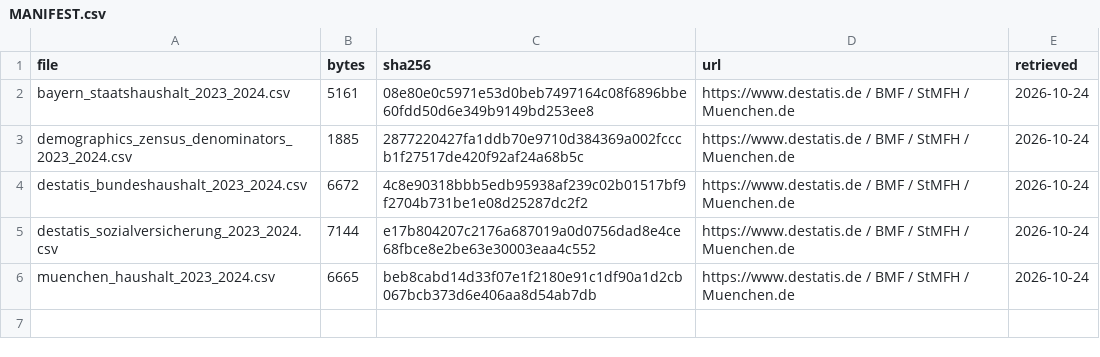
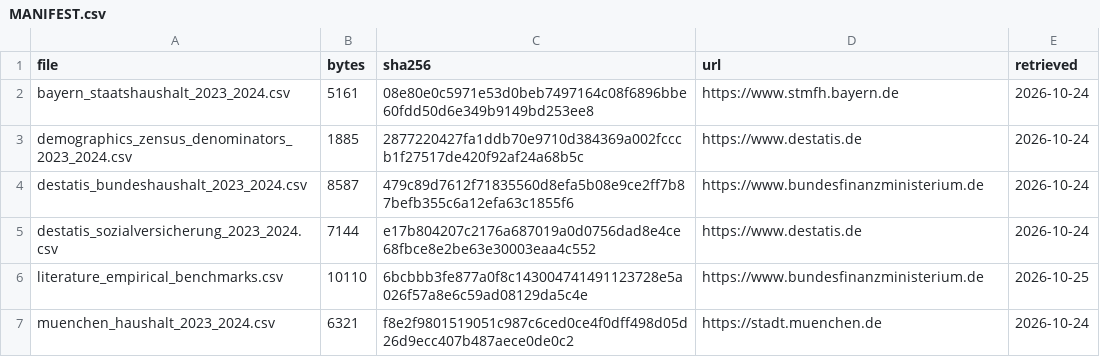
Before and after one commit to visualDemographics/DE-fiscal-per-capita, a CSV file: rawdata/MANIFEST.csv, drawn as a sheet.

Commit message:
feat(sources): acquire verified primary PDFs and synchronize rawdata manifest

```diff
--- a/rawdata/MANIFEST.csv
+++ b/rawdata/MANIFEST.csv
@@ -1,6 +1,7 @@
 file,bytes,sha256,url,retrieved
-bayern_staatshaushalt_2023_2024.csv,5161,08e80e0c5971e53d0beb7497164c08f6896bbe60fdd50d6e349b9149bd253ee8,https://www.destatis.de / BMF / StMFH / Muenchen.de,2026-10-24
-demographics_zensus_denominators_2023_2024.csv,1885,2877220427fa1ddb70e9710d384369a002fcccb1f27517de420f92af24a68b5c,https://www.destatis.de / BMF / StMFH / Muenchen.de,2026-10-24
-destatis_bundeshaushalt_2023_2024.csv,6672,4c8e90318bbb5edb95938af239c02b01517bf9f2704b731be1e08d25287dc2f2,https://www.destatis.de / BMF / StMFH / Muenchen.de,2026-10-24
-destatis_sozialversicherung_2023_2024.csv,7144,e17b804207c2176a687019a0d0756dad8e4ce68fbce8e2be63e30003eaa4c552,https://www.destatis.de / BMF / StMFH / Muenchen.de,2026-10-24
-muenchen_haushalt_2023_2024.csv,6665,beb8cabd14d33f07e1f2180e91c1df90a1d2cb067bcb373d6e406aa8d54ab7db,https://www.destatis.de / BMF / StMFH / Muenchen.de,2026-10-24
+bayern_staatshaushalt_2023_2024.csv,5161,08e80e0c5971e53d0beb7497164c08f6896bbe60fdd50d6e349b9149bd253ee8,https://www.stmfh.bayern.de,2026-10-24
+demographics_zensus_denominators_2023_2024.csv,1885,2877220427fa1ddb70e9710d384369a002fcccb1f27517de420f92af24a68b5c,https://www.destatis.de,2026-10-24
+destatis_bundeshaushalt_2023_2024.csv,8587,479c89d7612f71835560d8efa5b08e9ce2ff7b87befb355c6a12efa63c1855f6,https://www.bundesfinanzministerium.de,2026-10-24
+destatis_sozialversicherung_2023_2024.csv,7144,e17b804207c2176a687019a0d0756dad8e4ce68fbce8e2be63e30003eaa4c552,https://www.destatis.de,2026-10-24
+literature_empirical_benchmarks.csv,10110,6bcbbb3fe877a0f8c143004741491123728e5a026f57a8e6c59ad08129da5c4e,https://www.bundesfinanzministerium.de,2026-10-25
+muenchen_haushalt_2023_2024.csv,6321,f8e2f9801519051c987c6ced0ce4f0dff498d05d26d9ecc407b487aece0de0c2,https://stadt.muenchen.de,2026-10-24
```
Also changed, not shown: rawdata/destatis_bundeshaushalt_2023_2024.csv, rawdata/muenchen_haushalt_2023_2024.csv, 11 other files.
